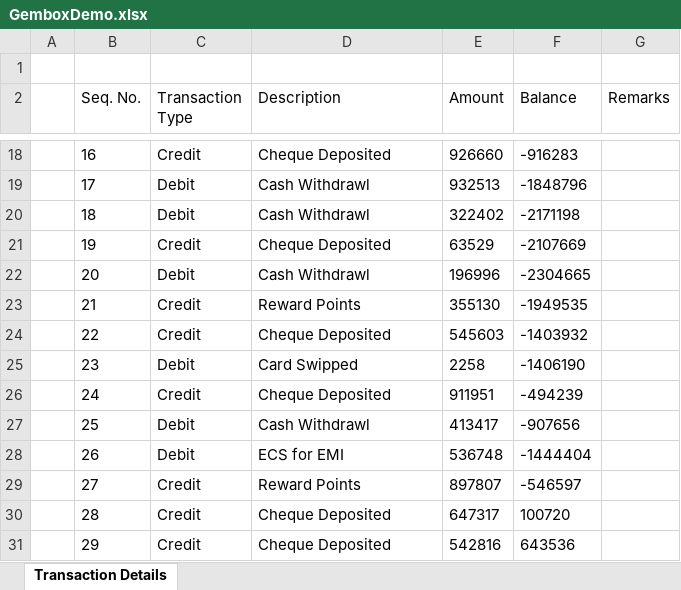
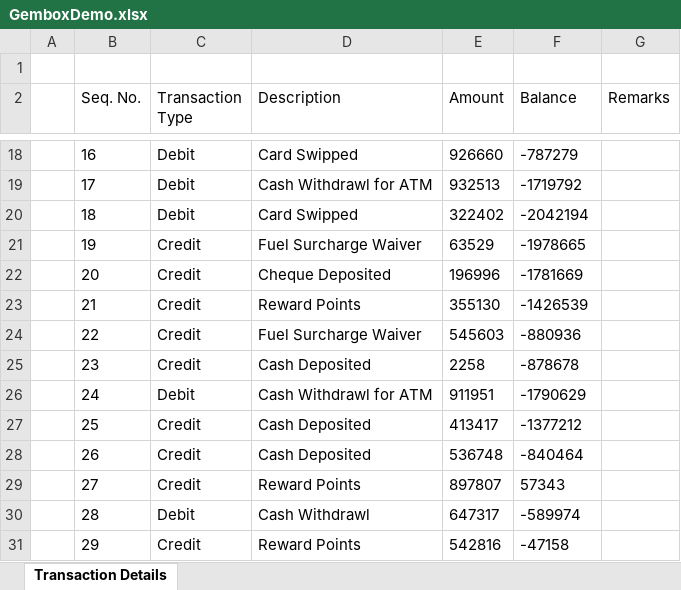
Before and after one commit to gd8991/GemboxExcel, an Excel workbook: GemboxExcel/GemboxDemo.xlsx, sheet Transaction Details, drawn as a sheet; only a part is shown, gaps mark what is left out; values as stored, in another font and other column widths than the file's, no borders; the diff covers the shown part only; the diff names each change by its address in the sheet, - before the commit and + after, or states it on an @@ line.

```diff
--- a/GemboxExcel/GemboxDemo.xlsx (sheet Transaction Details)
+++ b/GemboxExcel/GemboxDemo.xlsx (sheet Transaction Details)
-C18 (Transaction Type): Credit
+C18 (Transaction Type): Debit
-D18 (Description): Cheque Deposited
+D18 (Description): Card Swipped
-F18 (Balance): -916283
+F18 (Balance): -787279
-D19 (Description): Cash Withdrawl
+D19 (Description): Cash Withdrawl for ATM
-F19 (Balance): -1848796
+F19 (Balance): -1719792
-D20 (Description): Cash Withdrawl
+D20 (Description): Card Swipped
-F20 (Balance): -2171198
+F20 (Balance): -2042194
-D21 (Description): Cheque Deposited
+D21 (Description): Fuel Surcharge Waiver
-F21 (Balance): -2107669
+F21 (Balance): -1978665
-C22 (Transaction Type): Debit
+C22 (Transaction Type): Credit
-D22 (Description): Cash Withdrawl
+D22 (Description): Cheque Deposited
-F22 (Balance): -2304665
+F22 (Balance): -1781669
-F23 (Balance): -1949535
+F23 (Balance): -1426539
-D24 (Description): Cheque Deposited
+D24 (Description): Fuel Surcharge Waiver
-F24 (Balance): -1403932
+F24 (Balance): -880936
-C25 (Transaction Type): Debit
+C25 (Transaction Type): Credit
-D25 (Description): Card Swipped
+D25 (Description): Cash Deposited
-F25 (Balance): -1406190
+F25 (Balance): -878678
-C26 (Transaction Type): Credit
+C26 (Transaction Type): Debit
-D26 (Description): Cheque Deposited
+D26 (Description): Cash Withdrawl for ATM
-F26 (Balance): -494239
+F26 (Balance): -1790629
-C27:C28 (Transaction Type): Debit
+C27:C28 (Transaction Type): Credit
-D27 (Description): Cash Withdrawl
+D27 (Description): Cash Deposited
-F27 (Balance): -907656
+F27 (Balance): -1377212
-D28 (Description): ECS for EMI
+D28 (Description): Cash Deposited
-F28 (Balance): -1444404
+F28 (Balance): -840464
-F29 (Balance): -546597
+F29 (Balance): 57343
-C30 (Transaction Type): Credit
+C30 (Transaction Type): Debit
-D30 (Description): Cheque Deposited
+D30 (Description): Cash Withdrawl
-F30 (Balance): 100720
+F30 (Balance): -589974
-D31 (Description): Cheque Deposited
+D31 (Description): Reward Points
-F31 (Balance): 643536
+F31 (Balance): -47158
```
Also changed, not shown: 195 edited cells elsewhere in this sheet, 2 other files.
